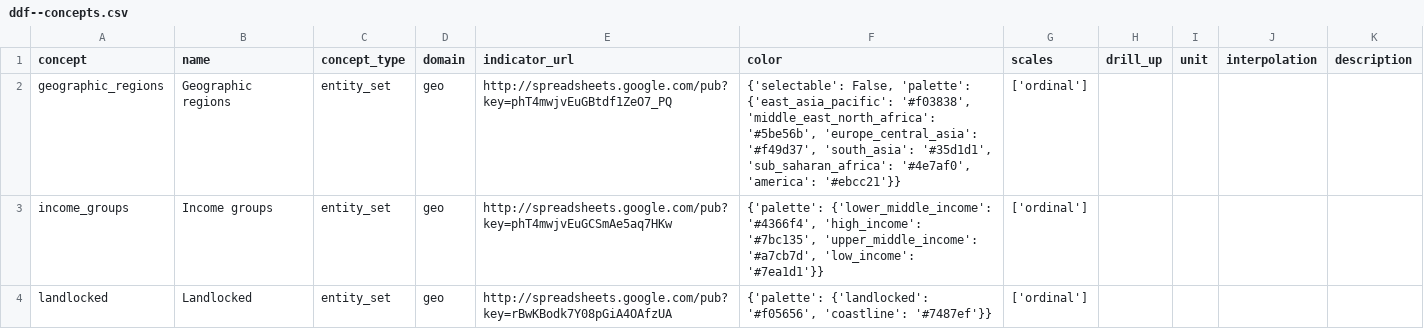
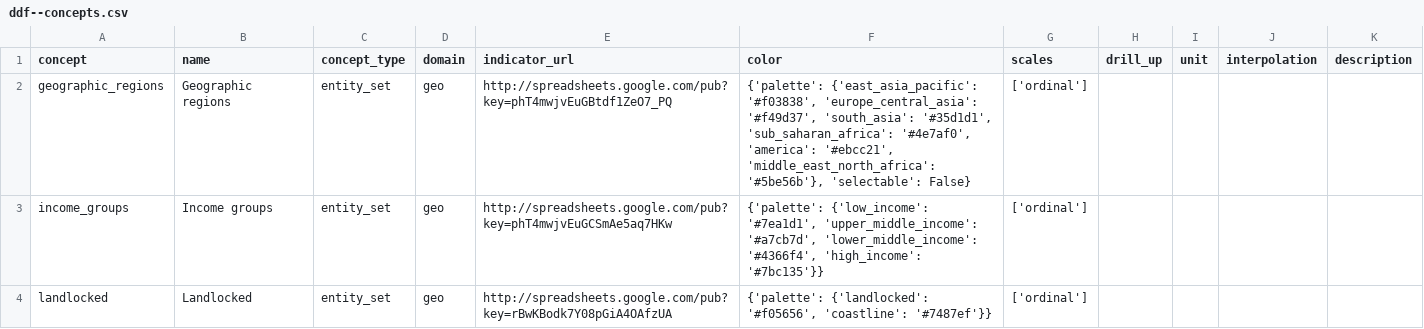
Before and after one commit to semio/ddf--gapminder--gapminder_world, a CSV file: output/ddf/ddf--concepts.csv, drawn as a sheet; only a part is shown; the diff covers the shown part only.

Commit message:
output by 527b953b018e73f6bdb24df80146a2042ed220f4

```diff
--- a/output/ddf/ddf--concepts.csv
+++ b/output/ddf/ddf--concepts.csv
@@ -1,4 +1,4 @@
 concept,name,concept_type,domain,indicator_url,color,scales,drill_up,unit,interpolation,description
-geographic_regions,Geographic regions,entity_set,geo,http://spreadsheets.google.com/pub?key=phT4mwjvEuGBtdf1ZeO7_PQ,"{'selectable': False, 'palette': {'east_asia_pacific': '#f03838', 'middle_east_north_africa': '#5be56b', 'europe_central_asia': '#f49d37', 'south_asia': '#35d1d1', 'sub_saharan_africa': '#4e7af0', 'america': '#ebcc21'}}",['ordinal'],,,,
-income_groups,Income groups,entity_set,geo,http://spreadsheets.google.com/pub?key=phT4mwjvEuGCSmAe5aq7HKw,"{'palette': {'lower_middle_income': '#4366f4', 'high_income': '#7bc135', 'upper_middle_income': '#a7cb7d', 'low_income': '#7ea1d1'}}",['ordinal'],,,,
+geographic_regions,Geographic regions,entity_set,geo,http://spreadsheets.google.com/pub?key=phT4mwjvEuGBtdf1ZeO7_PQ,"{'palette': {'east_asia_pacific': '#f03838', 'europe_central_asia': '#f49d37', 'south_asia': '#35d1d1', 'sub_saharan_africa': '#4e7af0', 'america': '#ebcc21', 'middle_east_north_africa': '#5be56b'}, 'selectable': False}",['ordinal'],,,,
+income_groups,Income groups,entity_set,geo,http://spreadsheets.google.com/pub?key=phT4mwjvEuGCSmAe5aq7HKw,"{'palette': {'low_income': '#7ea1d1', 'upper_middle_income': '#a7cb7d', 'lower_middle_income': '#4366f4', 'high_income': '#7bc135'}}",['ordinal'],,,,
 landlocked,Landlocked,entity_set,geo,http://spreadsheets.google.com/pub?key=rBwKBodk7Y08pGiA4OAfzUA,"{'palette': {'landlocked': '#f05656', 'coastline': '#7487ef'}}",['ordinal'],,,,
```
Also changed, not shown: 8 edited cells elsewhere in this file, 2 other files.
